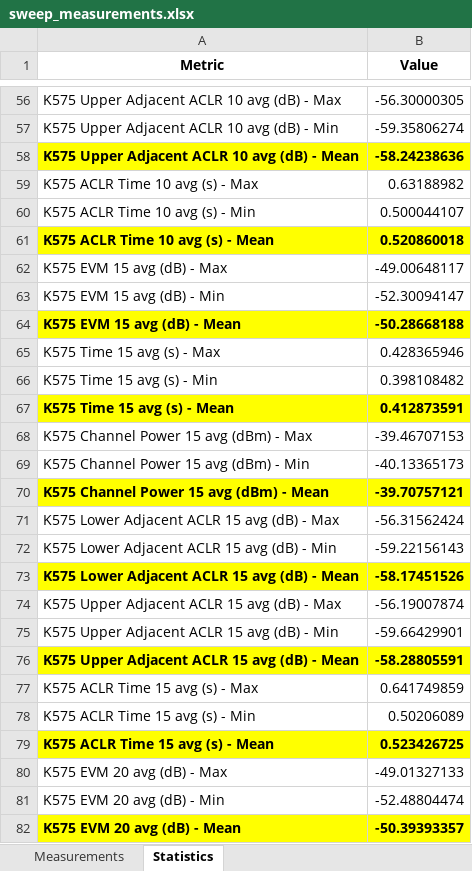
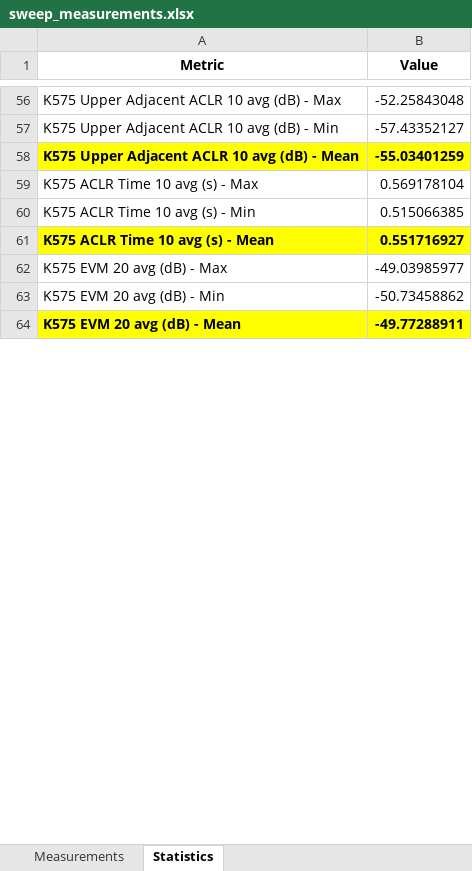
Before and after one commit to JarrettLiner/20250825_RNC_K575, an Excel workbook: sweep_measurements.xlsx, sheet Statistics, drawn as a sheet; only a part is shown, gaps mark what is left out; values as stored, in another font and other column widths than the file's, no borders; removed rows and columns are numbered as before the commit, all else as after; the diff covers the shown part only; the diff names each change by its address in the sheet, - before the commit and + after, or states it on an @@ line.

```diff
--- a/sweep_measurements.xlsx (sheet Statistics)
+++ b/sweep_measurements.xlsx (sheet Statistics)
-B56 (Value): -56.30000305
+B56 (Value): -52.25843048
-B57 (Value): -59.35806274
+B57 (Value): -57.43352127
-B58 (Value): -58.24238636
+B58 (Value): -55.03401259
-B59 (Value): 0.63188982
+B59 (Value): 0.569178104
-B60 (Value): 0.500044107
+B60 (Value): 0.515066385
-B61 (Value): 0.520860018
+B61 (Value): 0.551716927
-row 62: K575 EVM 15 avg (dB) - Max | -49.00648117
-row 63: K575 EVM 15 avg (dB) - Min | -52.30094147
-row 64: K575 EVM 15 avg (dB) - Mean | -50.28668188
-row 65: K575 Time 15 avg (s) - Max | 0.428365946
-row 66: K575 Time 15 avg (s) - Min | 0.398108482
-row 67: K575 Time 15 avg (s) - Mean | 0.412873591
-row 68: K575 Channel Power 15 avg (dBm) - Max | -39.46707153
-row 69: K575 Channel Power 15 avg (dBm) - Min | -40.13365173
-row 70: K575 Channel Power 15 avg (dBm) - Mean | -39.70757121
-row 71: K575 Lower Adjacent ACLR 15 avg (dB) - Max | -56.31562424
-row 72: K575 Lower Adjacent ACLR 15 avg (dB) - Min | -59.22156143
-row 73: K575 Lower Adjacent ACLR 15 avg (dB) - Mean | -58.17451526
-row 74: K575 Upper Adjacent ACLR 15 avg (dB) - Max | -56.19007874
-row 75: K575 Upper Adjacent ACLR 15 avg (dB) - Min | -59.66429901
-row 76: K575 Upper Adjacent ACLR 15 avg (dB) - Mean | -58.28805591
-row 77: K575 ACLR Time 15 avg (s) - Max | 0.641749859
-row 78: K575 ACLR Time 15 avg (s) - Min | 0.50206089
-row 79: K575 ACLR Time 15 avg (s) - Mean | 0.523426725
-B62 (Value): -49.01327133
+B62 (Value): -49.03985977
-B63 (Value): -52.48804474
+B63 (Value): -50.73458862
-B64 (Value): -50.39393357
+B64 (Value): -49.77288911
```
Also changed, not shown: 104 edited cells elsewhere in this sheet, sheet Measurements, combined_cal_data.xlsx, 7 other files.
